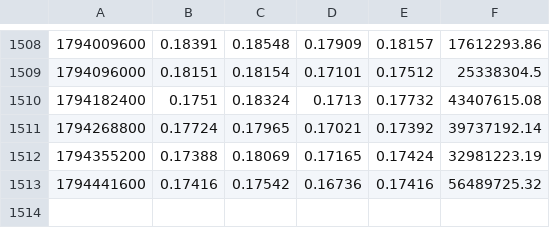
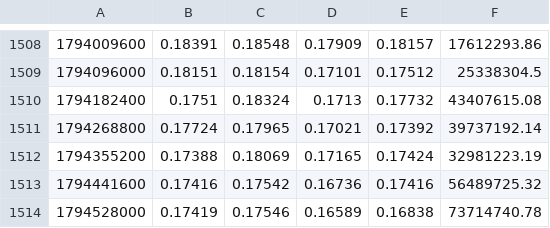
Before and after one commit to gabririv88/20261030-crypto-trend-tracker, a CSV file: data/candles/ADA.csv, drawn as a sheet; only a part is shown, gaps mark what is left out; the diff names each change by its address in the sheet, - before the commit and + after, or states it on an @@ line.

```diff
--- a/data/candles/ADA.csv
+++ b/data/candles/ADA.csv
+row 1514: 1794528000 | 0.17419 | 0.17546 | 0.16589 | 0.16838 | 73714740.78
```
Also changed, not shown: data/candles/BTC.csv, data/candles/ETH.csv, 23 other files.
